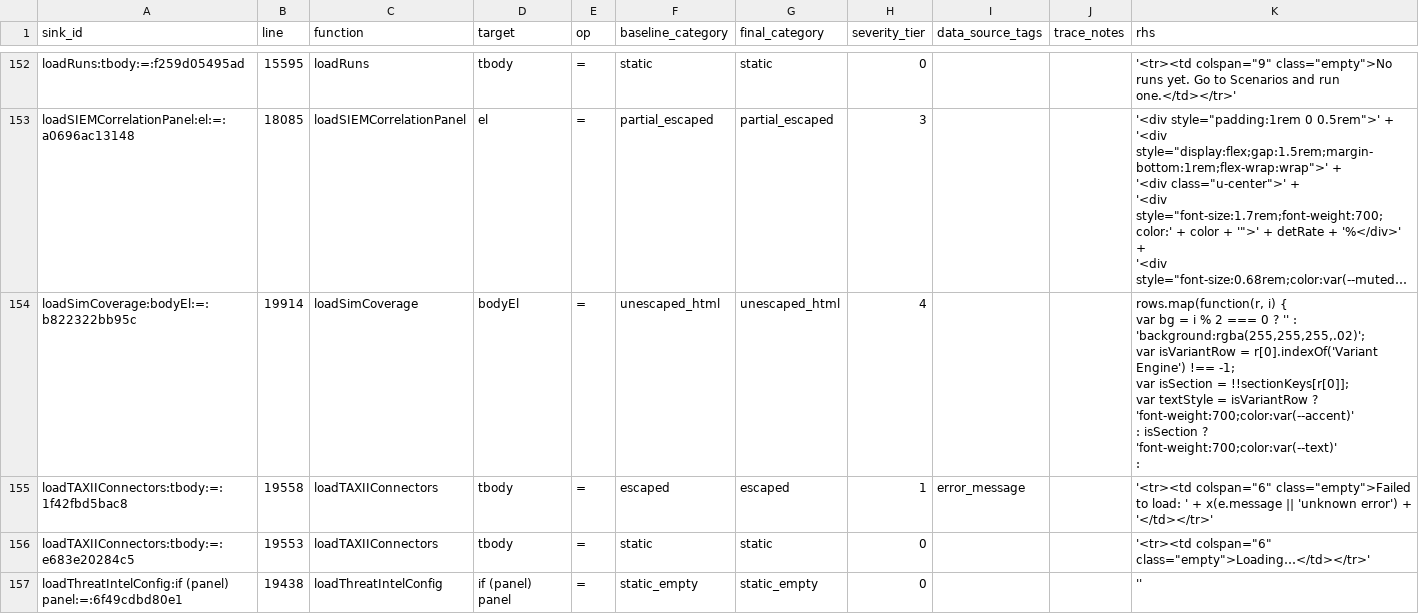
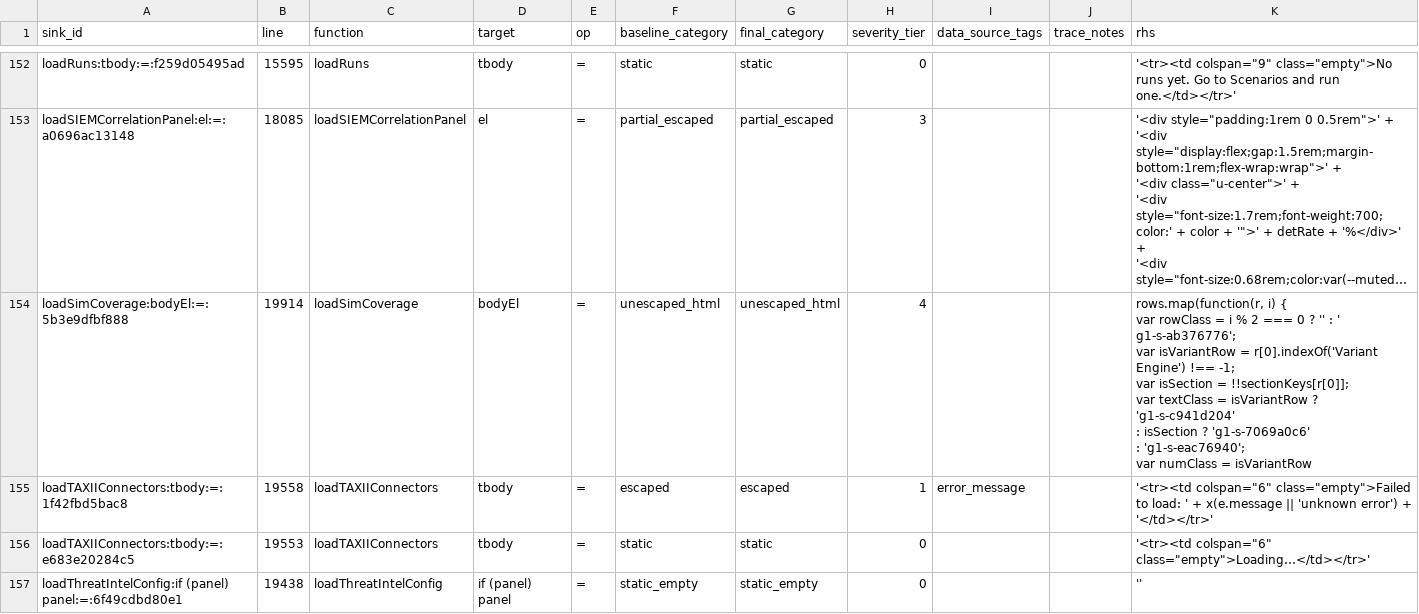
Before and after one commit to mhsse213es/BAS, a CSV file: security/g1/G1_FINAL_CLASSIFICATION.csv, drawn as a sheet; only a part is shown, gaps mark what is left out; long unchanged cells end in …; ↵ is a line break in a cell; the diff covers the shown part only; the diff names each change by its address in the sheet, - before the commit and + after, or states it on an @@ line.

```diff
--- a/security/g1/G1_FINAL_CLASSIFICATION.csv
+++ b/security/g1/G1_FINAL_CLASSIFICATION.csv
-A154 (sink_id): loadSimCoverage:bodyEl:=:b822322bb95c
+A154 (sink_id): loadSimCoverage:bodyEl:=:5b3e9dfbf888
-K154 (rhs): …{ ↵ var bg = i % 2 === 0 ? '' : 'background:rgba(255,255,255,.02)'; ↵ var isVariantRow = r[0].indexOf('Variant Engine') !== -1; ↵ var isSection = !!sectionKeys[r[0]]; ↵ var textStyle = isVariantRow ? 'font-weight:700;color:var(--accent)' ↵ : isSection ? 'font-weight:700;color:var(--text)' ↵ :
+K154 (rhs): …{ ↵ var rowClass = i % 2 === 0 ? '' : ' g1-s-ab376776'; ↵ var isVariantRow = r[0].indexOf('Variant Engine') !== -1; ↵ var isSection = !!sectionKeys[r[0]]; ↵ var textClass = isVariantRow ? 'g1-s-c941d204' ↵ : isSection ? 'g1-s-7069a0c6' ↵ : 'g1-s-eac76940'; ↵ var numClass = isVariantRow
```
Also changed, not shown: 10 edited cells elsewhere in this file, security/g1/G1_INNERHTML_SINK_INVENTORY.csv, 5 other files.
